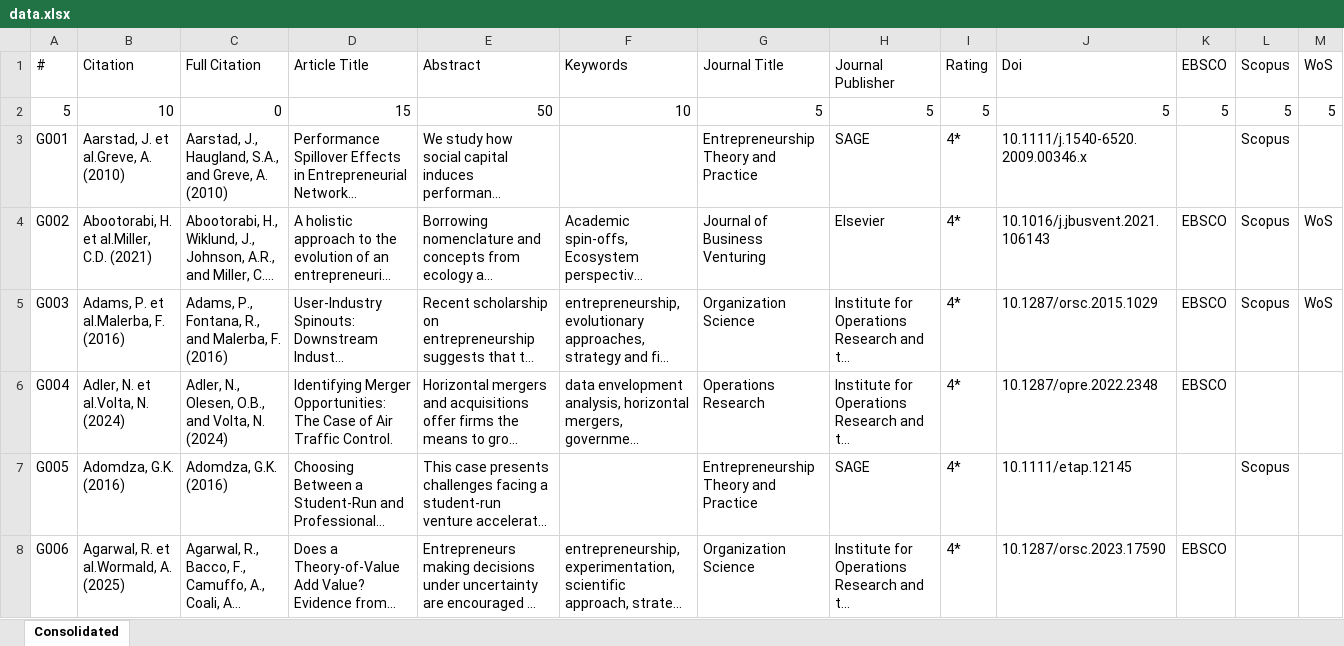
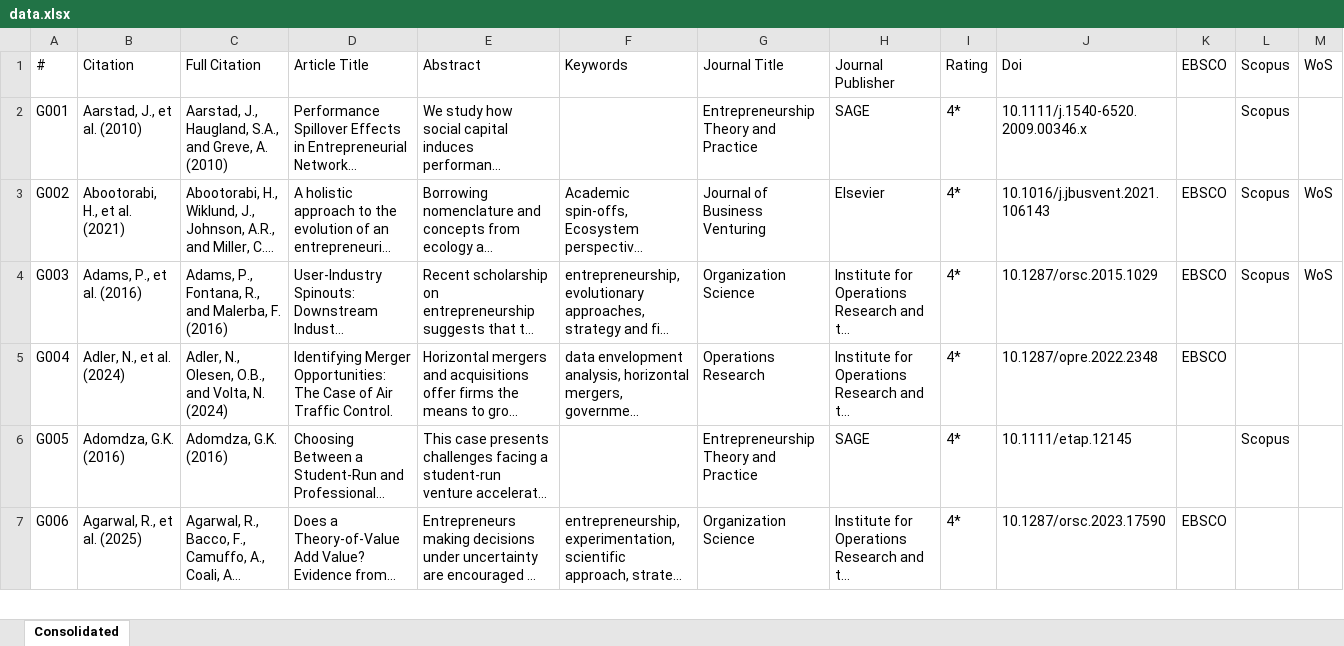
Before and after one commit to Joe-Chan-iStudio-Ltd/researchplymouth, an Excel workbook: slr/ei/data.xlsx, sheet Consolidated, drawn as a sheet; only a part is shown; long unchanged cells end in …; values as stored, in another font and other column widths than the file's, no borders; removed rows and columns are numbered as before the commit, all else as after; the diff covers the shown part only; the diff names each change by its address in the sheet, - before the commit and + after, or states it on an @@ line.

```diff
--- a/slr/ei/data.xlsx (sheet Consolidated)
+++ b/slr/ei/data.xlsx (sheet Consolidated)
-row 2: 5 | 10 | 0 | 15 | 50 | 10 | 5 | 5 | 5 | 5 | 5 | 5 | 5
-B2: Aarstad, J. et al.Greve, A. (2010)
+B2: Aarstad, J., et al. (2010)
-B3: Abootorabi, H. et al.Miller, C.D. (2021)
+B3: Abootorabi, H., et al. (2021)
-B4: Adams, P. et al.Malerba, F. (2016)
+B4: Adams, P., et al. (2016)
-B5: Adler, N. et al.Volta, N. (2024)
+B5: Adler, N., et al. (2024)
-B7: Agarwal, R. et al.Wormald, A. (2025)
+B7: Agarwal, R., et al. (2025)
```
Also changed, not shown: 152 edited cells elsewhere in this sheet, 2 other files.
